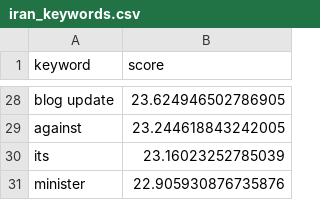
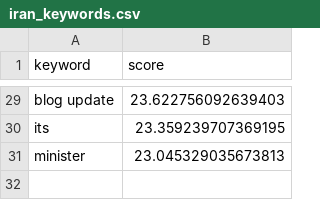
Before and after one commit to mcasrom/iran-osint-monitor, a CSV file: data/processed/iran_keywords.csv, drawn as a sheet; only a part is shown, gaps mark what is left out; removed rows and columns are numbered as before the commit, all else as after; the diff covers the shown part only; the diff names each change by its address in the sheet, - before the commit and + after, or states it on an @@ line.

```diff
--- a/data/processed/iran_keywords.csv
+++ b/data/processed/iran_keywords.csv
-B29 (score): 23.624946502786905
+B29 (score): 23.622756092639403
-row 29: against | 23.244618843242005
-B30 (score): 23.16023252785039
+B30 (score): 23.359239707369195
-B31 (score): 22.905930876735876
+B31 (score): 23.045329035673813
```
Also changed, not shown: 2 added rows, 1 removed row and 25 edited cells elsewhere in this file, data/processed/iran_narratives.csv, data/processed/iran_news.csv, 7 other files.
